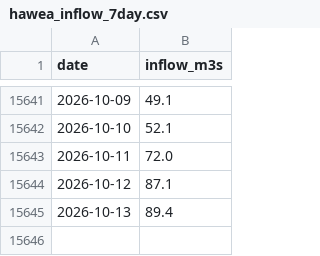
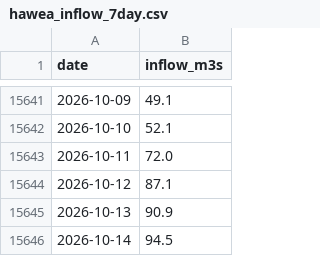
Before and after one commit to rhysemt/lake-hawea-levels, a CSV file: data/hawea_inflow_7day.csv, drawn as a sheet; only a part is shown, gaps mark what is left out.

```diff
--- a/data/hawea_inflow_7day.csv
+++ b/data/hawea_inflow_7day.csv
@@ -15644,2 +15644,3 @@ date,inflow_m3s
 2026-10-12,87.1
-2026-10-13,89.4
+2026-10-13,90.9
+2026-10-14,94.5
```
Also changed, not shown: data/hawea_daily.csv, data/hawea_flow_daily.csv.
